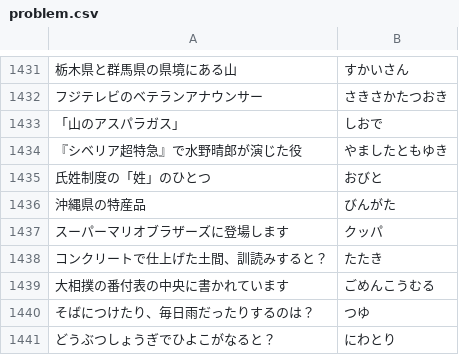
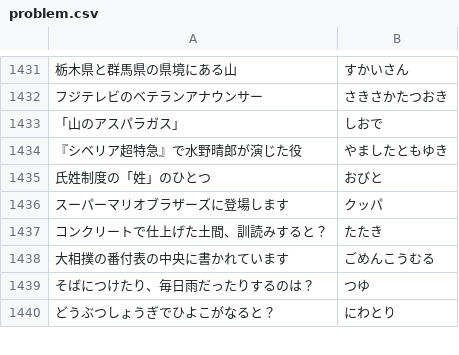
Before and after one commit to kota/chat_q, a CSV file: problem.csv, drawn as a sheet; only a part is shown, gaps mark what is left out; the diff names each change by its address in the sheet, - before the commit and + after, or states it on an @@ line.

Commit message:
Delete unUnique question

```diff
--- a/problem.csv
+++ b/problem.csv
-row 1436: 沖縄県の特産品 | びんがた
```
